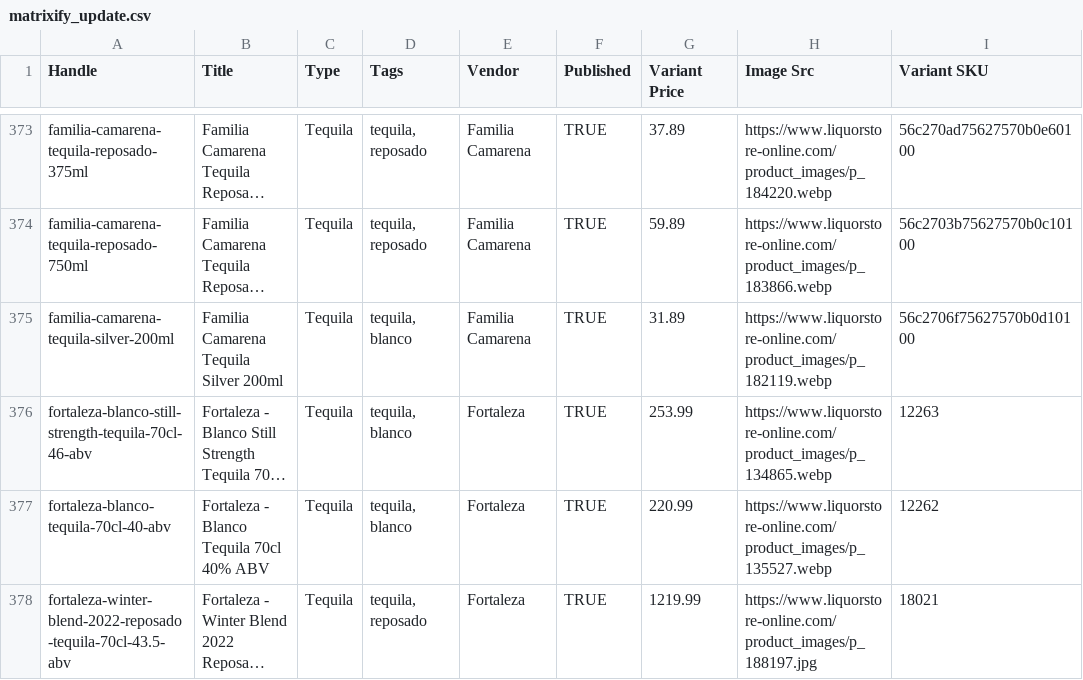
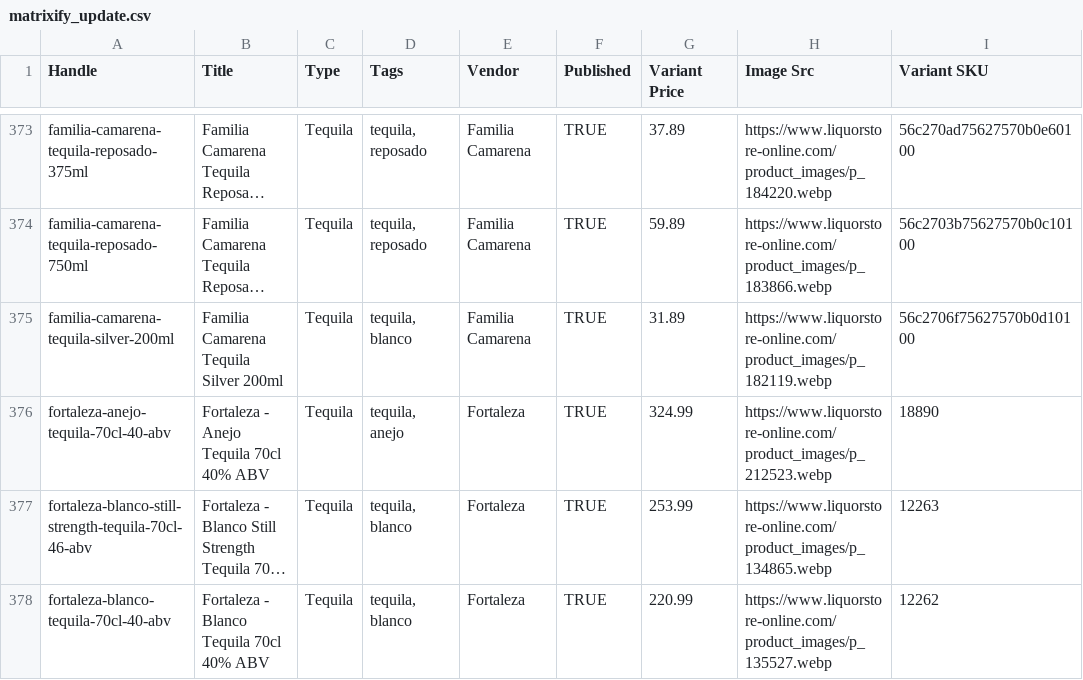
Before and after one commit to Njawnson/tequila-shopify-sync, a CSV file: output/matrixify_update.csv, drawn as a sheet; only a part is shown, gaps mark what is left out; the shorter side is filled out with more unchanged rows; long unchanged cells end in …; the diff covers the shown part only; the diff names each change by its address in the sheet, - before the commit and + after, or states it on an @@ line.

```diff
--- a/output/matrixify_update.csv
+++ b/output/matrixify_update.csv
+row 376: fortaleza-anejo-tequila-70cl-40-abv | Fortaleza - Anejo Tequila 70cl 40% ABV | Tequila | tequila, anejo | Fortaleza | TRUE | 324.99 | https://www.liquorstore-online.com/product_images/p_212523.webp | 18890
```
Also changed, not shown: 1 added row, 2 removed rows and 6 edited cells elsewhere in this file, 1 other file.
